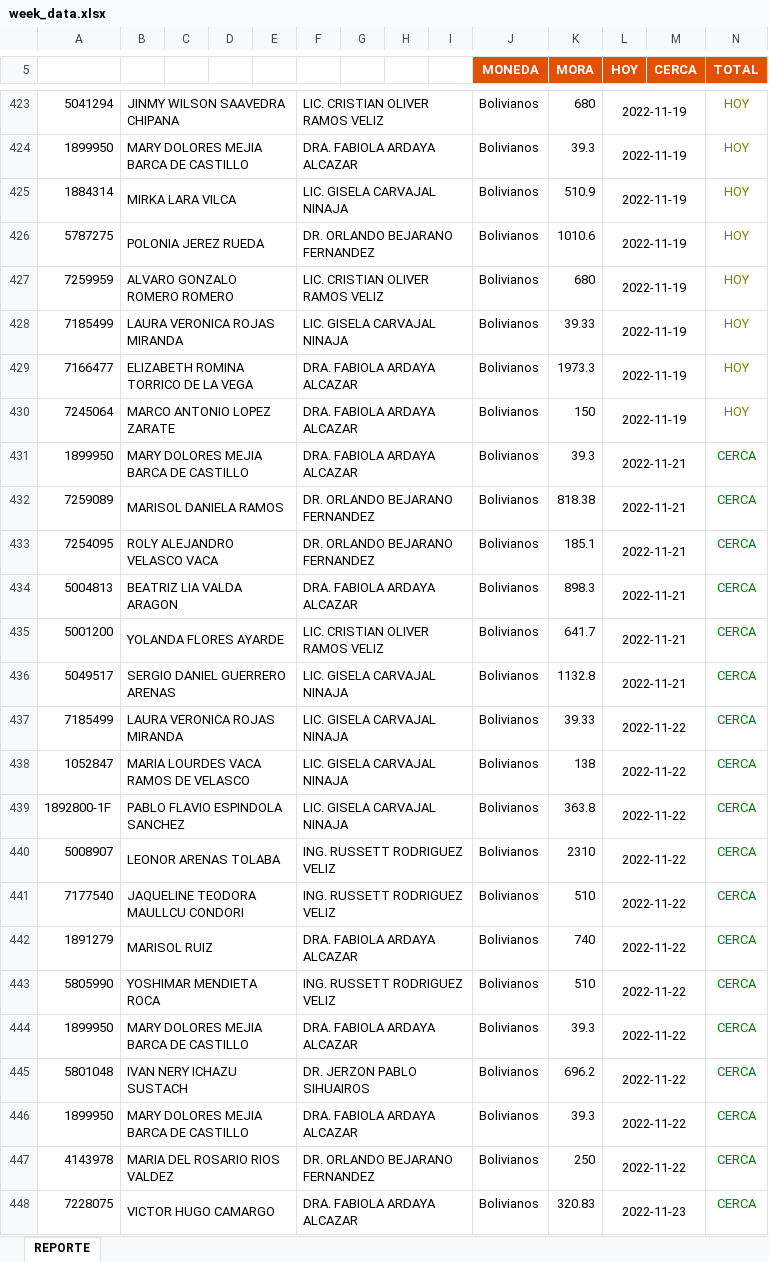
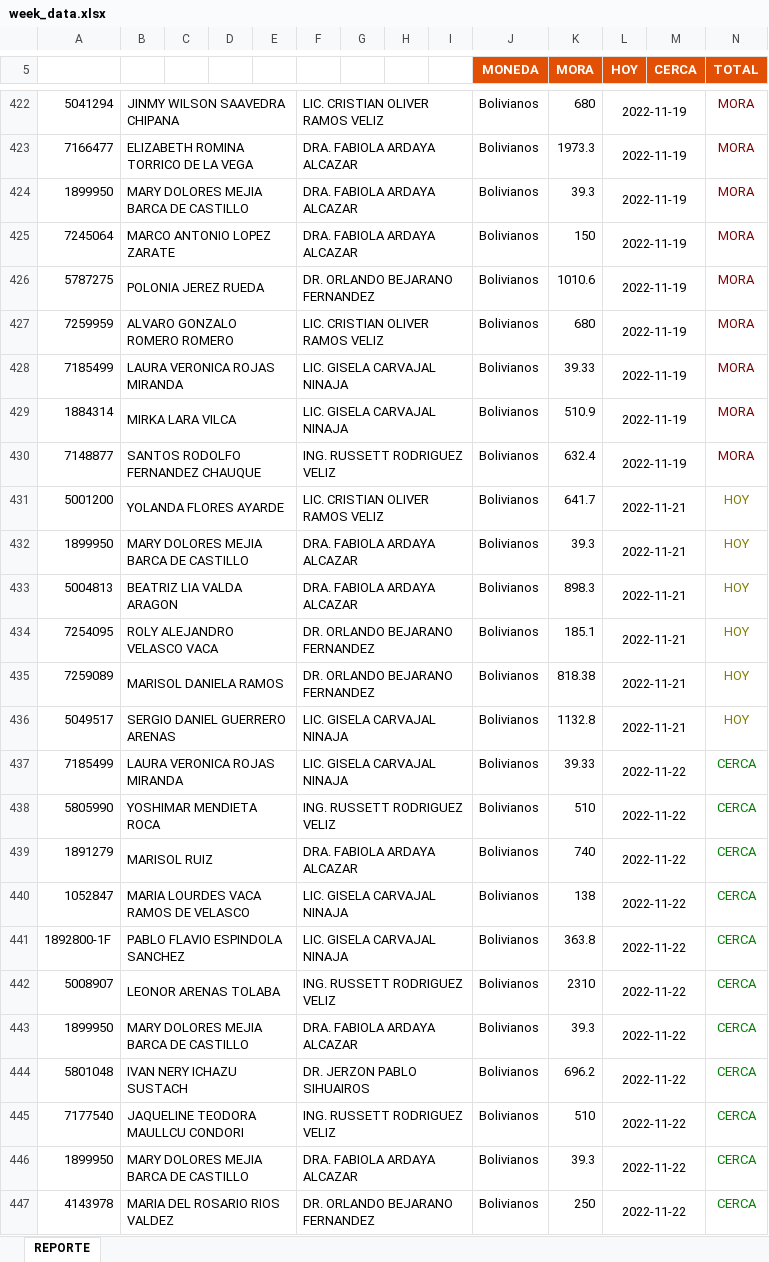
Before and after one commit to CodeGus88/CI-COBRANZA2, an Excel workbook: public/week_data.xlsx, sheet REPORTE, drawn as a sheet; only a part is shown, gaps mark what is left out; values as stored, in another font and other column widths than the file's, no borders; charts and pictures not drawn; removed rows and columns are numbered as before the commit, all else as after; the diff covers the shown part only; the diff names each change by its address in the sheet, - before the commit and + after, or states it on an @@ line.

```diff
--- a/public/week_data.xlsx (sheet REPORTE)
+++ b/public/week_data.xlsx (sheet REPORTE)
-N422 (TOTAL): HOY
+N422 (TOTAL): MORA
-N422 text colour: #808000
+N422 text colour: #800000
+row 423: 7166477 | ELIZABETH ROMINA TORRICO DE LA VEGA |  |  |  | DRA. FABIOLA ARDAYA ALCAZAR |  |  |  | Bolivianos | 1973.3 | 2022-11-19 |  | MORA
-N424 (TOTAL): HOY
+N424 (TOTAL): MORA
-N424 text colour: #808000
+N424 text colour: #800000
-row 425: 1884314 | MIRKA LARA VILCA |  |  |  | LIC. GISELA CARVAJAL NINAJA |  |  |  | Bolivianos | 510.9 | 2022-11-19 |  | HOY
+row 425: 7245064 | MARCO ANTONIO LOPEZ ZARATE |  |  |  | DRA. FABIOLA ARDAYA ALCAZAR |  |  |  | Bolivianos | 150 | 2022-11-19 |  | MORA
-N426:N428 (TOTAL): HOY
+N426:N428 (TOTAL): MORA
-N426:N428 text colour: #808000
+N426:N428 text colour: #800000
-row 429: 7166477 | ELIZABETH ROMINA TORRICO DE LA VEGA |  |  |  | DRA. FABIOLA ARDAYA ALCAZAR |  |  |  | Bolivianos | 1973.3 | 2022-11-19 |  | HOY
-row 430: 7245064 | MARCO ANTONIO LOPEZ ZARATE |  |  |  | DRA. FABIOLA ARDAYA ALCAZAR |  |  |  | Bolivianos | 150 | 2022-11-19 |  | HOY
+row 429: 1884314 | MIRKA LARA VILCA |  |  |  | LIC. GISELA CARVAJAL NINAJA |  |  |  | Bolivianos | 510.9 | 2022-11-19 |  | MORA
+row 430: 7148877 | SANTOS RODOLFO FERNANDEZ CHAUQUE |  |  |  | ING. RUSSETT RODRIGUEZ VELIZ |  |  |  | Bolivianos | 632.4 | 2022-11-19 |  | MORA
+row 431: 5001200 | YOLANDA FLORES AYARDE |  |  |  | LIC. CRISTIAN OLIVER RAMOS VELIZ |  |  |  | Bolivianos | 641.7 | 2022-11-21 |  | HOY
-N432 (TOTAL): CERCA
+N432 (TOTAL): HOY
-N432 text colour: #008000
+N432 text colour: #808000
-row 432: 7259089 | MARISOL DANIELA RAMOS |  |  |  | DR. ORLANDO BEJARANO FERNANDEZ |  |  |  | Bolivianos | 818.38 | 2022-11-21 |  | CERCA
-row 433: 7254095 | ROLY ALEJANDRO VELASCO VACA |  |  |  | DR. ORLANDO BEJARANO FERNANDEZ |  |  |  | Bolivianos | 185.1 | 2022-11-21 |  | CERCA
-N433 (TOTAL): CERCA
+N433 (TOTAL): HOY
-N433 text colour: #008000
+N433 text colour: #808000
-row 435: 5001200 | YOLANDA FLORES AYARDE |  |  |  | LIC. CRISTIAN OLIVER RAMOS VELIZ |  |  |  | Bolivianos | 641.7 | 2022-11-21 |  | CERCA
+row 434: 7254095 | ROLY ALEJANDRO VELASCO VACA |  |  |  | DR. ORLANDO BEJARANO FERNANDEZ |  |  |  | Bolivianos | 185.1 | 2022-11-21 |  | HOY
+row 435: 7259089 | MARISOL DANIELA RAMOS |  |  |  | DR. ORLANDO BEJARANO FERNANDEZ |  |  |  | Bolivianos | 818.38 | 2022-11-21 |  | HOY
-N436 (TOTAL): CERCA
+N436 (TOTAL): HOY
-N436 text colour: #008000
+N436 text colour: #808000
@@ row 443 moved to row 438: 5805990 @@
@@ row 442 moved to row 439: 1891279 @@
@@ row 441 moved to row 445: 7177540 @@
@@ row 448 moved to row 452: 7228075 @@
```
Also changed, not shown: 6 added rows, 2 removed rows, 152 moved rows and 4 edited cells elsewhere in this sheet, charts or pictures, 54 other files.
